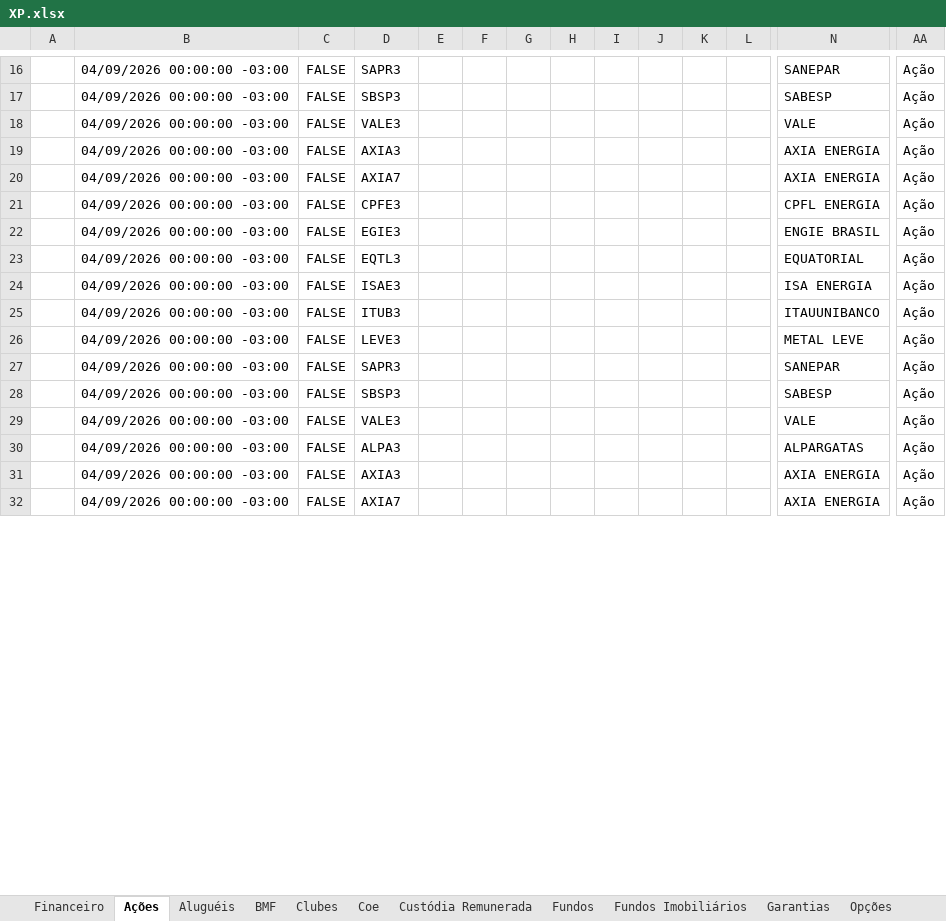
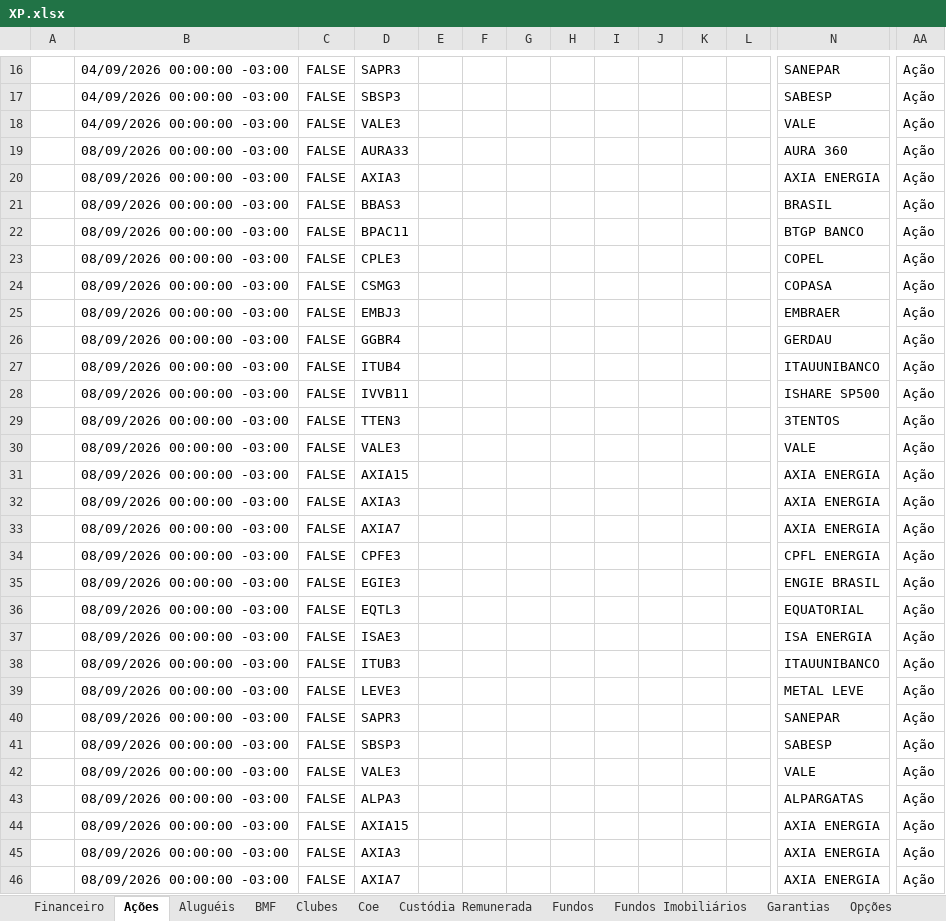
Before and after one commit to AloacaoMWealth/alocationmwealth, an Excel workbook: posicoes/XP.xlsx, sheet Ações, drawn as a sheet; only a part is shown, gaps mark what is left out; values as stored, in another font and other column widths than the file's, no borders; addresses are those after the commit; rows hold the shown columns only; the diff covers the shown part only; the diff names each change by its address in the sheet, - before the commit and + after, or states it on an @@ line.

```diff
--- a/posicoes/XP.xlsx (sheet Ações)
+++ b/posicoes/XP.xlsx (sheet Ações)
+row 19:  | 08/09/2026 00:00:00 -03:00 | FALSE | AURA33 |  |  |  |  |  |  |  |  | AURA 360 | Ação
-B20: 04/09/2026 00:00:00 -03:00
+B20: 08/09/2026 00:00:00 -03:00
+row 21:  | 08/09/2026 00:00:00 -03:00 | FALSE | BBAS3 |  |  |  |  |  |  |  |  | BRASIL | Ação
+row 22:  | 08/09/2026 00:00:00 -03:00 | FALSE | BPAC11 |  |  |  |  |  |  |  |  | BTGP BANCO | Ação
+row 23:  | 08/09/2026 00:00:00 -03:00 | FALSE | CPLE3 |  |  |  |  |  |  |  |  | COPEL | Ação
+row 24:  | 08/09/2026 00:00:00 -03:00 | FALSE | CSMG3 |  |  |  |  |  |  |  |  | COPASA | Ação
+row 25:  | 08/09/2026 00:00:00 -03:00 | FALSE | EMBJ3 |  |  |  |  |  |  |  |  | EMBRAER | Ação
+row 26:  | 08/09/2026 00:00:00 -03:00 | FALSE | GGBR4 |  |  |  |  |  |  |  |  | GERDAU | Ação
+row 27:  | 08/09/2026 00:00:00 -03:00 | FALSE | ITUB4 |  |  |  |  |  |  |  |  | ITAUUNIBANCO | Ação
+row 28:  | 08/09/2026 00:00:00 -03:00 | FALSE | IVVB11 |  |  |  |  |  |  |  |  | ISHARE SP500 | Ação
+row 29:  | 08/09/2026 00:00:00 -03:00 | FALSE | TTEN3 |  |  |  |  |  |  |  |  | 3TENTOS | Ação
+row 30:  | 08/09/2026 00:00:00 -03:00 | FALSE | VALE3 |  |  |  |  |  |  |  |  | VALE | Ação
+row 31:  | 08/09/2026 00:00:00 -03:00 | FALSE | AXIA15 |  |  |  |  |  |  |  |  | AXIA ENERGIA | Ação
+row 32:  | 08/09/2026 00:00:00 -03:00 | FALSE | AXIA3 |  |  |  |  |  |  |  |  | AXIA ENERGIA | Ação
-B33:B43: 04/09/2026 00:00:00 -03:00
+B33:B43: 08/09/2026 00:00:00 -03:00
+row 44:  | 08/09/2026 00:00:00 -03:00 | FALSE | AXIA15 |  |  |  |  |  |  |  |  | AXIA ENERGIA | Ação
-B45:B46: 04/09/2026 00:00:00 -03:00
+B45:B46: 08/09/2026 00:00:00 -03:00
```
Also changed, not shown: other rows of this sheet, sheet Renda Fixa, sheet Proventos Fundo Imob, sheet Fundos, sheet Fundos Imobiliários, sheet Proventos, sheet Financeiro, 5 more sheets, posicoes/BTG.xlsx, 1 other file.
